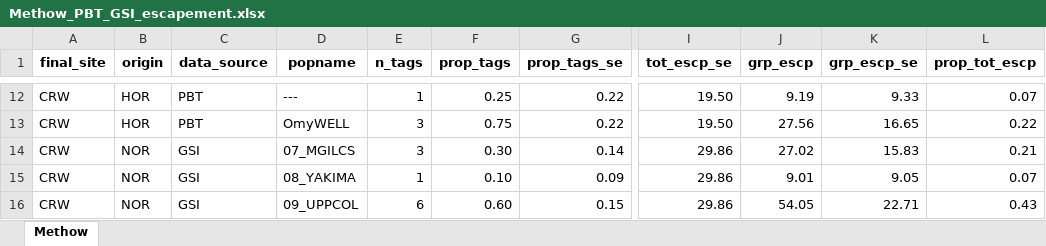
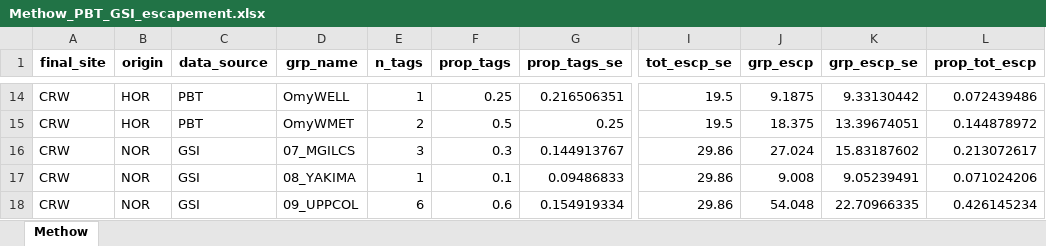
Before and after one commit to KevinSee/SthdReddsMethow, an Excel workbook: analysis/data/derived_data/Methow_PBT_GSI_escapement.xlsx, sheet Methow, drawn as a sheet; only a part is shown, gaps mark what is left out; values as stored, in another font and other column widths than the file's, no borders; addresses are those after the commit; the diff covers the shown part only; the diff names each change by its address in the sheet, - before the commit and + after, or states it on an @@ line.

Commit message:
incorporated 2025 data, including GSI/PBT information

```diff
--- a/analysis/data/derived_data/Methow_PBT_GSI_escapement.xlsx (sheet Methow)
+++ b/analysis/data/derived_data/Methow_PBT_GSI_escapement.xlsx (sheet Methow)
-D1: popname
+D1: grp_name
-D14 (grp_name): ---
+D14 (grp_name): OmyWELL
-G14 (prop_tags_se): 0.22
+G14 (prop_tags_se): 0.216506351
-I14:I15 (tot_escp_se): 19.50
+I14:I15 (tot_escp_se): 19.5
-J14 (grp_escp): 9.19
+J14 (grp_escp): 9.1875
-K14 (grp_escp_se): 9.33
+K14 (grp_escp_se): 9.33130442
-L14 (prop_tot_escp): 0.07
+L14 (prop_tot_escp): 0.072439486
-D15 (grp_name): OmyWELL
+D15 (grp_name): OmyWMET
-E15 (n_tags): 3
+E15 (n_tags): 2
-F15 (prop_tags): 0.75
+F15 (prop_tags): 0.5
-G15 (prop_tags_se): 0.22
+G15 (prop_tags_se): 0.25
-J15 (grp_escp): 27.56
+J15 (grp_escp): 18.375
-K15 (grp_escp_se): 16.65
+K15 (grp_escp_se): 13.39674051
-L15 (prop_tot_escp): 0.22
+L15 (prop_tot_escp): 0.144878972
-F16 (prop_tags): 0.30
+F16 (prop_tags): 0.3
-G16 (prop_tags_se): 0.14
+G16 (prop_tags_se): 0.144913767
-J16 (grp_escp): 27.02
+J16 (grp_escp): 27.024
-K16 (grp_escp_se): 15.83
+K16 (grp_escp_se): 15.83187602
-L16 (prop_tot_escp): 0.21
+L16 (prop_tot_escp): 0.213072617
-F17 (prop_tags): 0.10
+F17 (prop_tags): 0.1
-G17 (prop_tags_se): 0.09
+G17 (prop_tags_se): 0.09486833
-J17 (grp_escp): 9.01
+J17 (grp_escp): 9.008
-K17 (grp_escp_se): 9.05
+K17 (grp_escp_se): 9.05239491
-L17 (prop_tot_escp): 0.07
+L17 (prop_tot_escp): 0.071024206
-F18 (prop_tags): 0.60
+F18 (prop_tags): 0.6
-G18 (prop_tags_se): 0.15
+G18 (prop_tags_se): 0.154919334
-J18 (grp_escp): 54.05
+J18 (grp_escp): 54.048
-K18 (grp_escp_se): 22.71
+K18 (grp_escp_se): 22.70966335
-L18 (prop_tot_escp): 0.43
+L18 (prop_tot_escp): 0.426145234
```
Also changed, not shown: 15 added rows, 3 removed rows and 235 edited cells elsewhere in this sheet, 4 other files.
